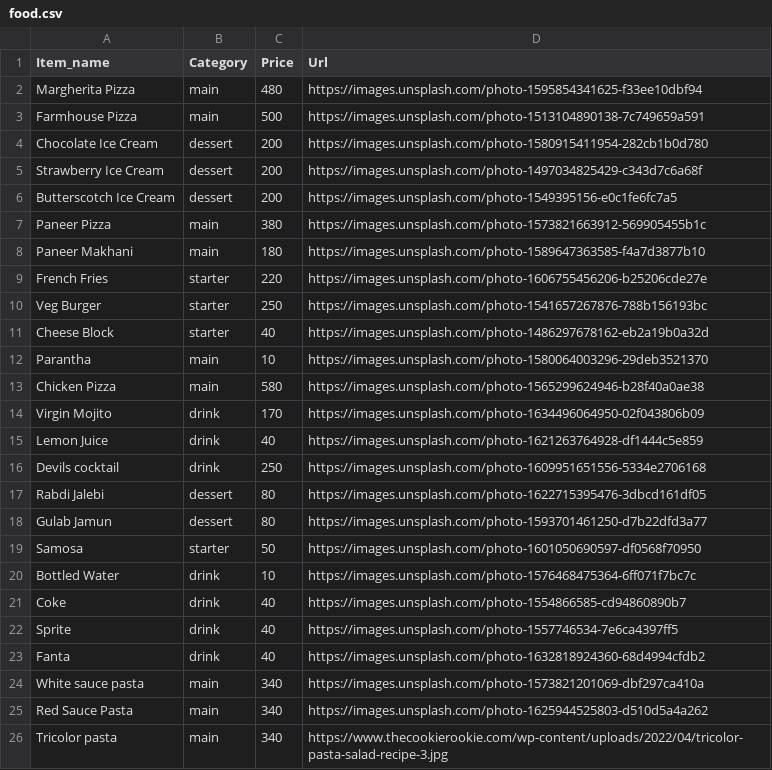
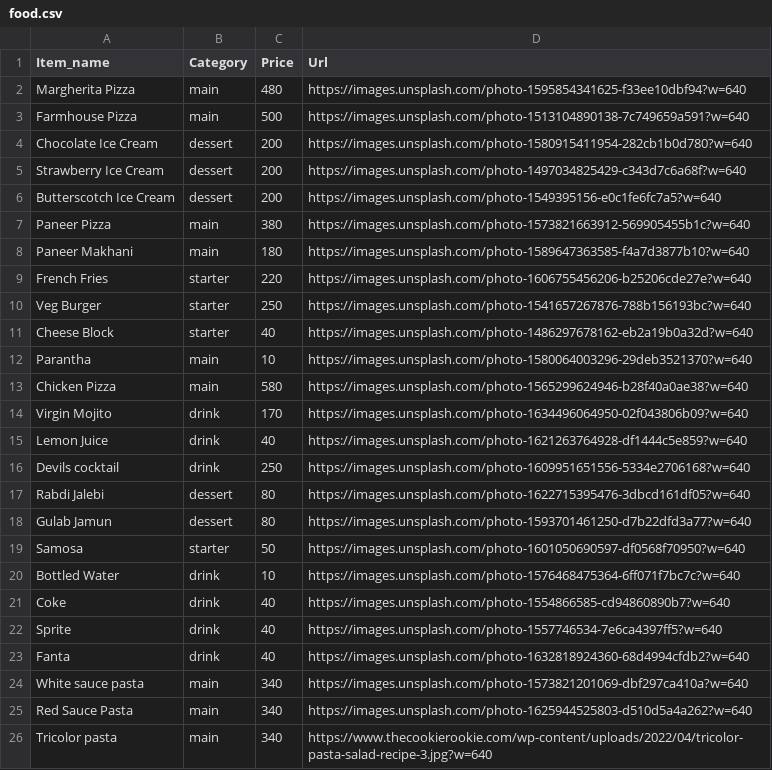
Before and after one commit to Brian-1402/COP290-ForkLyft_website, a CSV file: app/seed_db/data/food.csv, drawn as a sheet.

```diff
--- a/app/seed_db/data/food.csv
+++ b/app/seed_db/data/food.csv
@@ -1,26 +1,26 @@
 Item_name,Category,Price,Url
-Margherita Pizza,main,480,https://images.unsplash.com/photo-1595854341625-f33ee10dbf94
-Farmhouse Pizza,main,500,https://images.unsplash.com/photo-1513104890138-7c749659a591
-Chocolate Ice Cream,dessert,200,https://images.unsplash.com/photo-1580915411954-282cb1b0d780
-Strawberry Ice Cream,dessert,200,https://images.unsplash.com/photo-1497034825429-c343d7c6a68f
-Butterscotch Ice Cream,dessert,200,https://images.unsplash.com/photo-1549395156-e0c1fe6fc7a5
-Paneer Pizza,main,380,https://images.unsplash.com/photo-1573821663912-569905455b1c
-Paneer Makhani,main,180,https://images.unsplash.com/photo-1589647363585-f4a7d3877b10
-French Fries,starter,220,https://images.unsplash.com/photo-1606755456206-b25206cde27e
-Veg Burger,starter,250,https://images.unsplash.com/photo-1541657267876-788b156193bc
-Cheese Block,starter,40,https://images.unsplash.com/photo-1486297678162-eb2a19b0a32d
-Parantha,main,10,https://images.unsplash.com/photo-1580064003296-29deb3521370
-Chicken Pizza,main,580,https://images.unsplash.com/photo-1565299624946-b28f40a0ae38
-Virgin Mojito,drink,170,https://images.unsplash.com/photo-1634496064950-02f043806b09
-Lemon Juice,drink,40,https://images.unsplash.com/photo-1621263764928-df1444c5e859
-Devils cocktail,drink,250,https://images.unsplash.com/photo-1609951651556-5334e2706168
-Rabdi Jalebi,dessert,80,https://images.unsplash.com/photo-1622715395476-3dbcd161df05
-Gulab Jamun,dessert,80,https://images.unsplash.com/photo-1593701461250-d7b22dfd3a77
-Samosa,starter,50,https://images.unsplash.com/photo-1601050690597-df0568f70950
-Bottled Water,drink,10,https://images.unsplash.com/photo-1576468475364-6ff071f7bc7c
-Coke,drink,40,https://images.unsplash.com/photo-1554866585-cd94860890b7
-Sprite,drink,40,https://images.unsplash.com/photo-1557746534-7e6ca4397ff5
-Fanta,drink,40,https://images.unsplash.com/photo-1632818924360-68d4994cfdb2
-White sauce pasta,main,340,https://images.unsplash.com/photo-1573821201069-dbf297ca410a
-Red Sauce Pasta,main,340,https://images.unsplash.com/photo-1625944525803-d510d5a4a262
-Tricolor pasta,main,340,https://www.thecookierookie.com/wp-content/uploads/2022/04/tricolor-pasta-salad-recipe-3.jpg
+Margherita Pizza,main,480,https://images.unsplash.com/photo-1595854341625-f33ee10dbf94?w=640
+Farmhouse Pizza,main,500,https://images.unsplash.com/photo-1513104890138-7c749659a591?w=640
+Chocolate Ice Cream,dessert,200,https://images.unsplash.com/photo-1580915411954-282cb1b0d780?w=640
+Strawberry Ice Cream,dessert,200,https://images.unsplash.com/photo-1497034825429-c343d7c6a68f?w=640
+Butterscotch Ice Cream,dessert,200,https://images.unsplash.com/photo-1549395156-e0c1fe6fc7a5?w=640
+Paneer Pizza,main,380,https://images.unsplash.com/photo-1573821663912-569905455b1c?w=640
+Paneer Makhani,main,180,https://images.unsplash.com/photo-1589647363585-f4a7d3877b10?w=640
+French Fries,starter,220,https://images.unsplash.com/photo-1606755456206-b25206cde27e?w=640
+Veg Burger,starter,250,https://images.unsplash.com/photo-1541657267876-788b156193bc?w=640
+Cheese Block,starter,40,https://images.unsplash.com/photo-1486297678162-eb2a19b0a32d?w=640
+Parantha,main,10,https://images.unsplash.com/photo-1580064003296-29deb3521370?w=640
+Chicken Pizza,main,580,https://images.unsplash.com/photo-1565299624946-b28f40a0ae38?w=640
+Virgin Mojito,drink,170,https://images.unsplash.com/photo-1634496064950-02f043806b09?w=640
+Lemon Juice,drink,40,https://images.unsplash.com/photo-1621263764928-df1444c5e859?w=640
+Devils cocktail,drink,250,https://images.unsplash.com/photo-1609951651556-5334e2706168?w=640
+Rabdi Jalebi,dessert,80,https://images.unsplash.com/photo-1622715395476-3dbcd161df05?w=640
+Gulab Jamun,dessert,80,https://images.unsplash.com/photo-1593701461250-d7b22dfd3a77?w=640
+Samosa,starter,50,https://images.unsplash.com/photo-1601050690597-df0568f70950?w=640
+Bottled Water,drink,10,https://images.unsplash.com/photo-1576468475364-6ff071f7bc7c?w=640
+Coke,drink,40,https://images.unsplash.com/photo-1554866585-cd94860890b7?w=640
+Sprite,drink,40,https://images.unsplash.com/photo-1557746534-7e6ca4397ff5?w=640
+Fanta,drink,40,https://images.unsplash.com/photo-1632818924360-68d4994cfdb2?w=640
+White sauce pasta,main,340,https://images.unsplash.com/photo-1573821201069-dbf297ca410a?w=640
+Red Sauce Pasta,main,340,https://images.unsplash.com/photo-1625944525803-d510d5a4a262?w=640
+Tricolor pasta,main,340,https://www.thecookierookie.com/wp-content/uploads/2022/04/tricolor-pasta-salad-recipe-3.jpg?w=640
```
Also changed, not shown: 17 other files.
